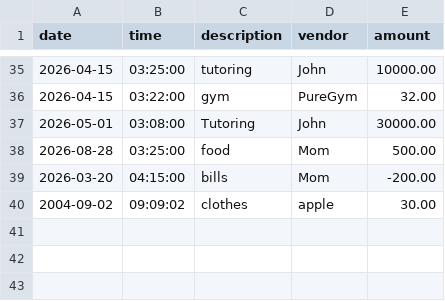
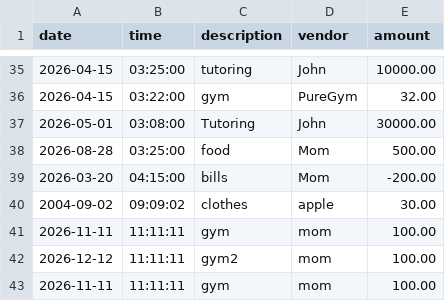
Before and after one commit to WendolynQuartey/capstone-1, a CSV file: src/main/resources/transactions.csv, drawn as a sheet; only a part is shown, gaps mark what is left out; the diff names each change by its address in the sheet, - before the commit and + after, or states it on an @@ line.

```diff
--- a/src/main/resources/transactions.csv
+++ b/src/main/resources/transactions.csv
+row 41: 2026-11-11 | 11:11:11 | gym | mom | 100.00
+row 42: 2026-12-12 | 11:11:11 | gym2 | mom | 100.00
+row 43: 2026-11-11 | 11:11:11 | gym | mom | 100.00
```
Also changed, not shown: 1 other file.
